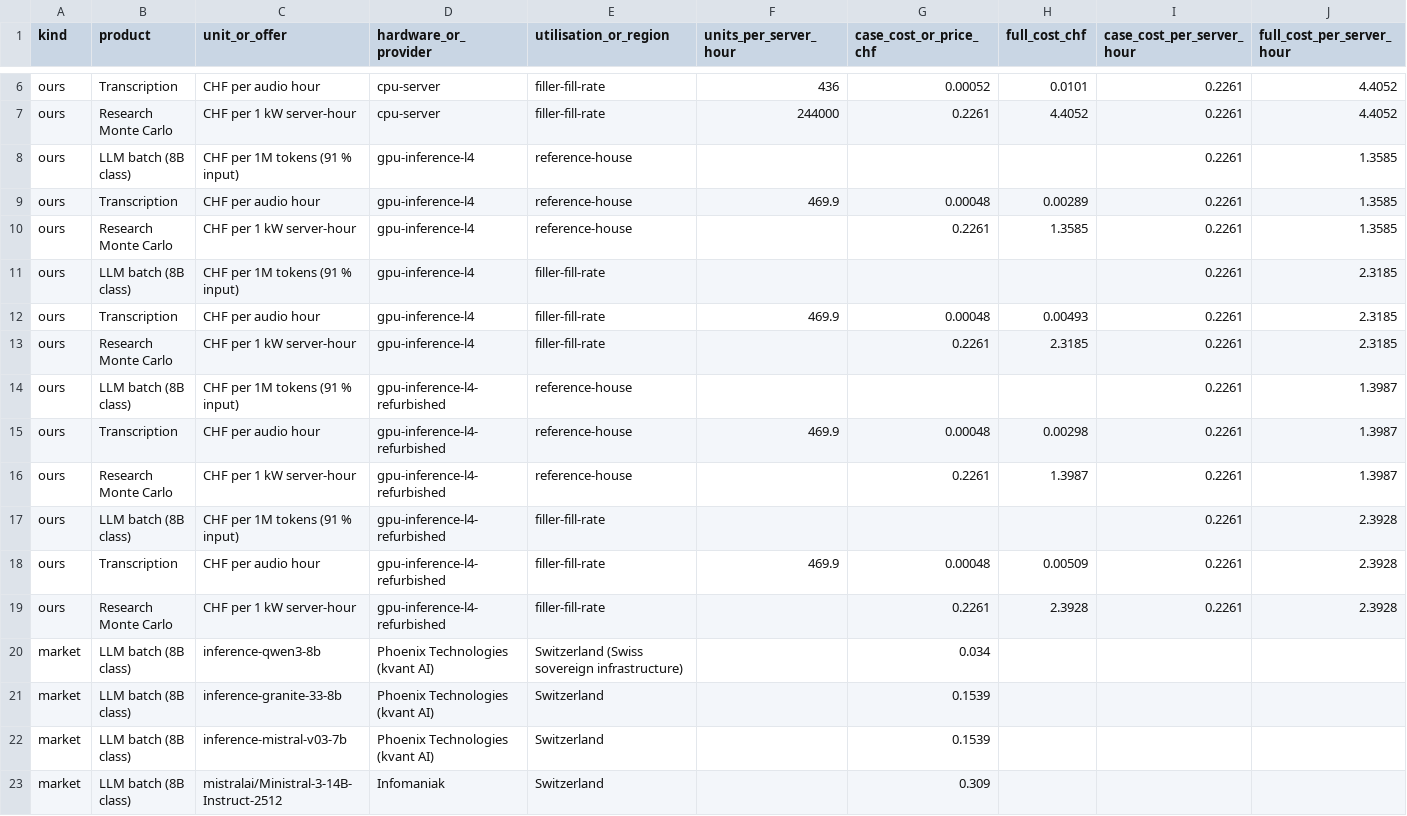
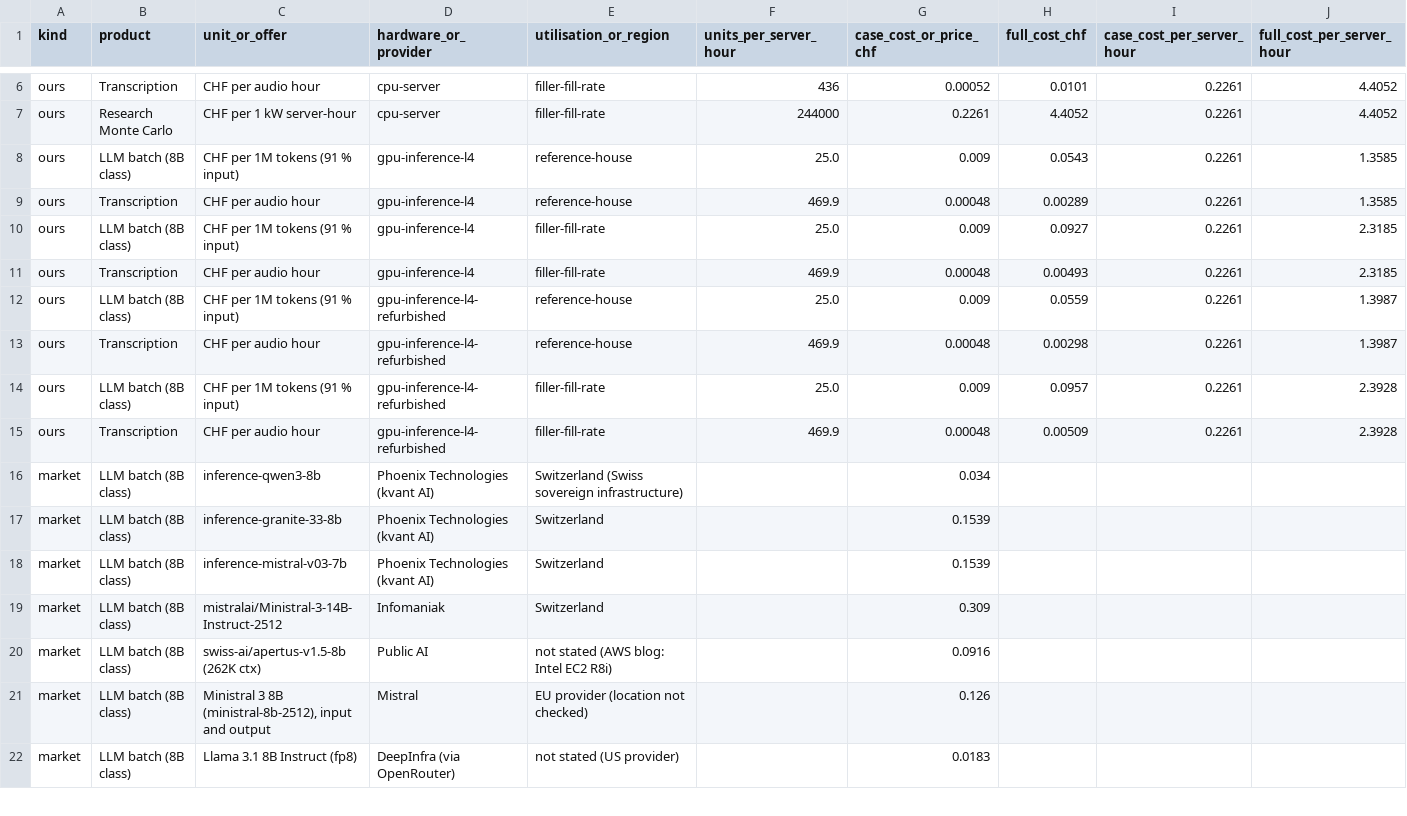
Before and after one commit to IllusioQuest/awkard-turtles-basel-26, a CSV file: data/derived/price_comparison.csv, drawn as a sheet; only a part is shown, gaps mark what is left out; the shorter side is filled out with more unchanged rows; removed rows and columns are numbered as before the commit, all else as after; rows hold the shown columns only; the diff names each change by its address in the sheet, - before the commit and + after, or states it on an @@ line.

```diff
--- a/data/derived/price_comparison.csv
+++ b/data/derived/price_comparison.csv
-F8 (units_per_server_hour): (empty)
+F8 (units_per_server_hour): 25.0
-G8 (case_cost_or_price_chf): (empty)
+G8 (case_cost_or_price_chf): 0.009
-H8 (full_cost_chf): (empty)
+H8 (full_cost_chf): 0.0543
-row 10: ours | Research Monte Carlo | CHF per 1 kW server-hour | gpu-inference-l4 | reference-house |  | 0.2261 | 1.3585 | 0.2261 | 1.3585
-F10 (units_per_server_hour): (empty)
+F10 (units_per_server_hour): 25.0
-G10 (case_cost_or_price_chf): (empty)
+G10 (case_cost_or_price_chf): 0.009
-H10 (full_cost_chf): (empty)
+H10 (full_cost_chf): 0.0927
-row 13: ours | Research Monte Carlo | CHF per 1 kW server-hour | gpu-inference-l4 | filler-fill-rate |  | 0.2261 | 2.3185 | 0.2261 | 2.3185
-F12 (units_per_server_hour): (empty)
+F12 (units_per_server_hour): 25.0
-G12 (case_cost_or_price_chf): (empty)
+G12 (case_cost_or_price_chf): 0.009
-H12 (full_cost_chf): (empty)
+H12 (full_cost_chf): 0.0559
-row 16: ours | Research Monte Carlo | CHF per 1 kW server-hour | gpu-inference-l4-refurbished | reference-house |  | 0.2261 | 1.3987 | 0.2261 | 1.3987
-F14 (units_per_server_hour): (empty)
+F14 (units_per_server_hour): 25.0
-G14 (case_cost_or_price_chf): (empty)
+G14 (case_cost_or_price_chf): 0.009
-H14 (full_cost_chf): (empty)
+H14 (full_cost_chf): 0.0957
-row 19: ours | Research Monte Carlo | CHF per 1 kW server-hour | gpu-inference-l4-refurbished | filler-fill-rate |  | 0.2261 | 2.3928 | 0.2261 | 2.3928
```
Also changed, not shown: 7 other files.
